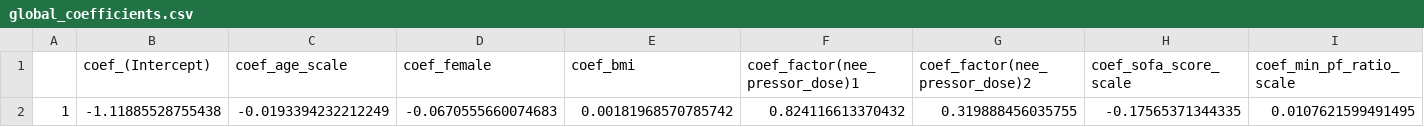
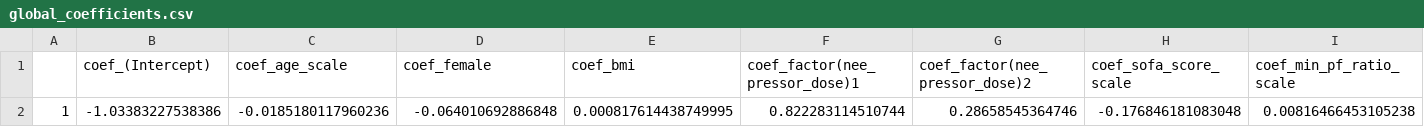
Before and after one commit to Common-Longitudinal-ICU-data-Format/CLIF_Proning_Incidence_Severe_ARF, a CSV file: output/intermediate/global_coefficients.csv, drawn as a sheet; removed rows and columns are numbered as before the commit, all else as after; the diff names each change by its address in the sheet, - before the commit and + after, or states it on an @@ line.

Commit message:
Update global_coefficients.csv

```diff
--- a/output/intermediate/global_coefficients.csv
+++ b/output/intermediate/global_coefficients.csv
-row 2: 1 | -1.11885528755438 | -0.0193394232212249 | -0.0670555660074683 | 0.00181968570785742 | 0.824116613370432 | 0.319888456035755 | -0.17565371344335 | 0.0107621599491495
+row 2: 1 | -1.03383227538386 | -0.0185180117960236 | -0.064010692886848 | 0.000817614438749995 | 0.822283114510744 | 0.28658545364746 | -0.176846181083048 | 0.00816466453105238
```
